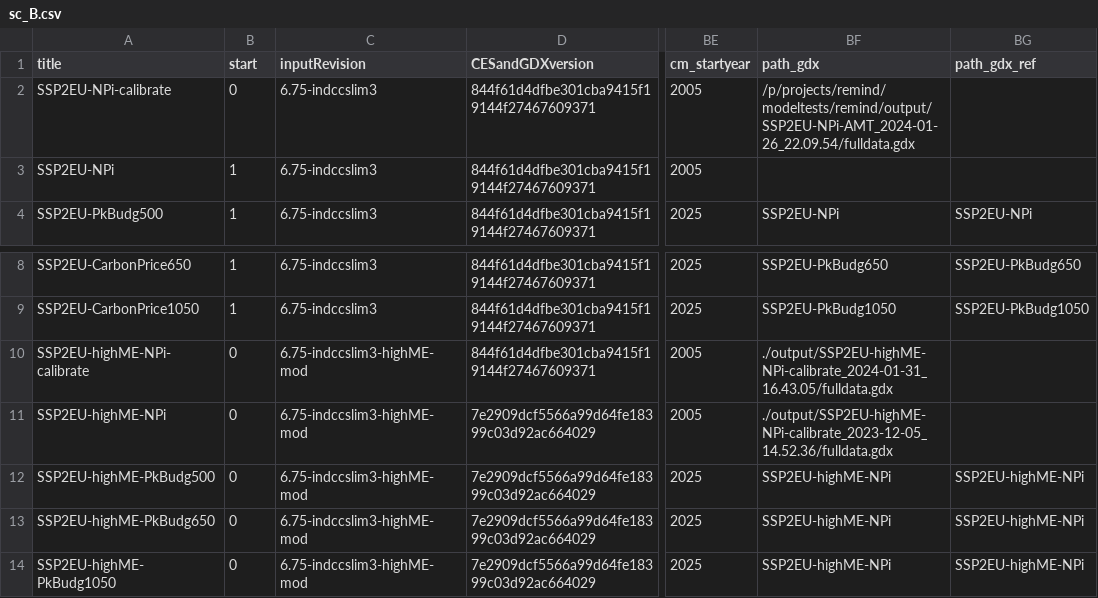
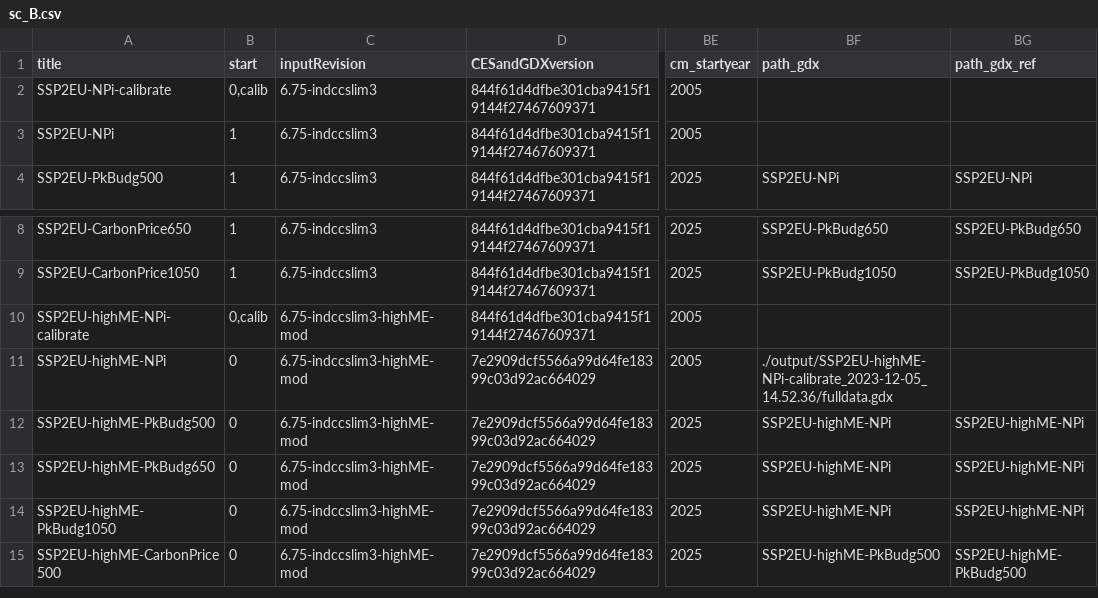
Before and after one commit to 0UmfHxcvx5J7JoaOhFSs5mncnisTJJ6q/remind, a CSV file: config/sc_B.csv, drawn as a sheet; only a part is shown, gaps mark what is left out; the shorter side is filled out with more unchanged rows; the diff names each change by its address in the sheet, - before the commit and + after, or states it on an @@ line.

Commit message:
fix calibration gdx paths

```diff
--- a/config/sc_B.csv
+++ b/config/sc_B.csv
-B2 (start): 0
+B2 (start): 0,calib
-BF2 (path_gdx): /p/projects/remind/modeltests/remind/output/SSP2EU-NPi-AMT_2024-01-26_22.09.54/fulldata.gdx
+BF2 (path_gdx): (empty)
-B10 (start): 0
+B10 (start): 0,calib
-BF10 (path_gdx): ./output/SSP2EU-highME-NPi-calibrate_2024-01-31_16.43.05/fulldata.gdx
+BF10 (path_gdx): (empty)
```
